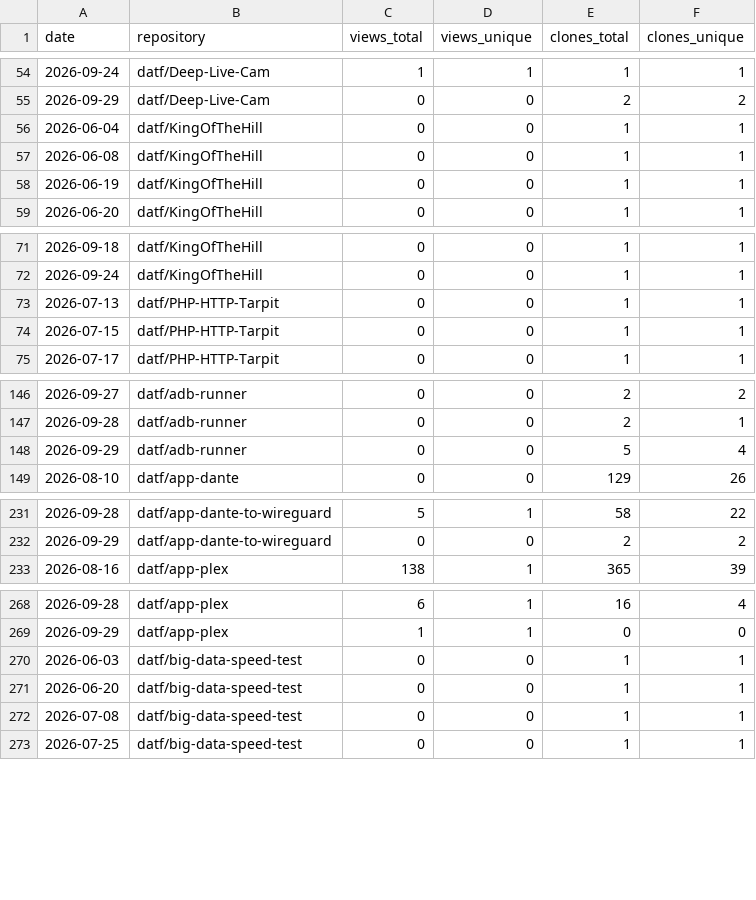
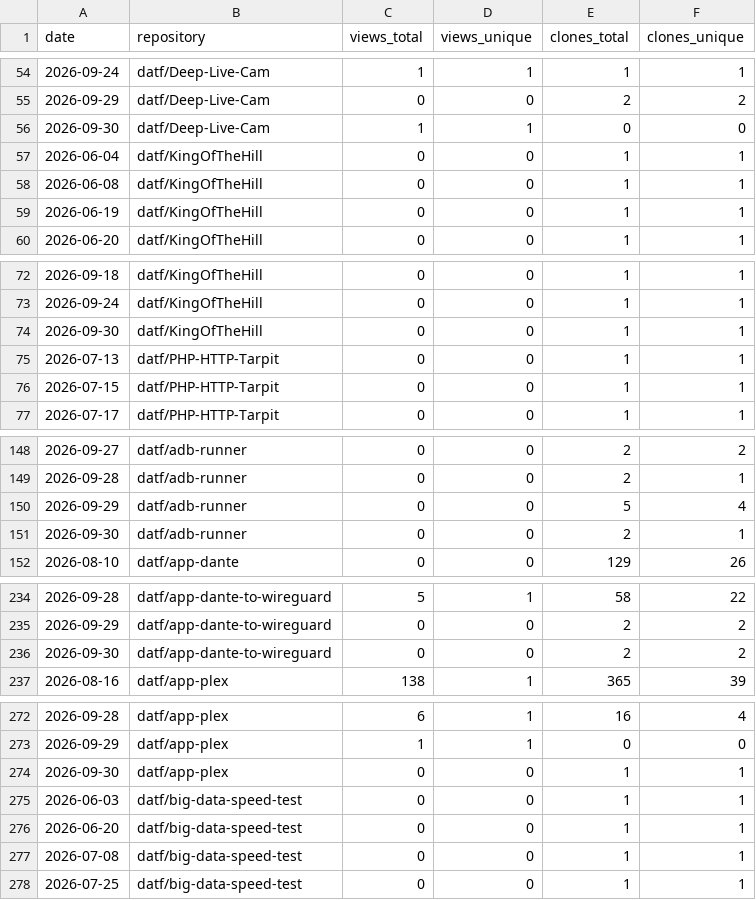
Before and after one commit to datf/datf, a CSV file: data/github_traffic.csv, drawn as a sheet; only a part is shown, gaps mark what is left out; the diff covers the shown part only; the diff names each change by its address in the sheet, - before the commit and + after, or states it on an @@ line.

```diff
--- a/data/github_traffic.csv
+++ b/data/github_traffic.csv
+row 56: 2026-09-30 | datf/Deep-Live-Cam | 1 | 1 | 0 | 0
+row 74: 2026-09-30 | datf/KingOfTheHill | 0 | 0 | 1 | 1
+row 151: 2026-09-30 | datf/adb-runner | 0 | 0 | 2 | 1
+row 236: 2026-09-30 | datf/app-dante-to-wireguard | 0 | 0 | 2 | 2
+row 274: 2026-09-30 | datf/app-plex | 0 | 0 | 1 | 1
```
Also changed, not shown: 20 added rows elsewhere in this file, data/github_referrers.csv, 1 other file.
